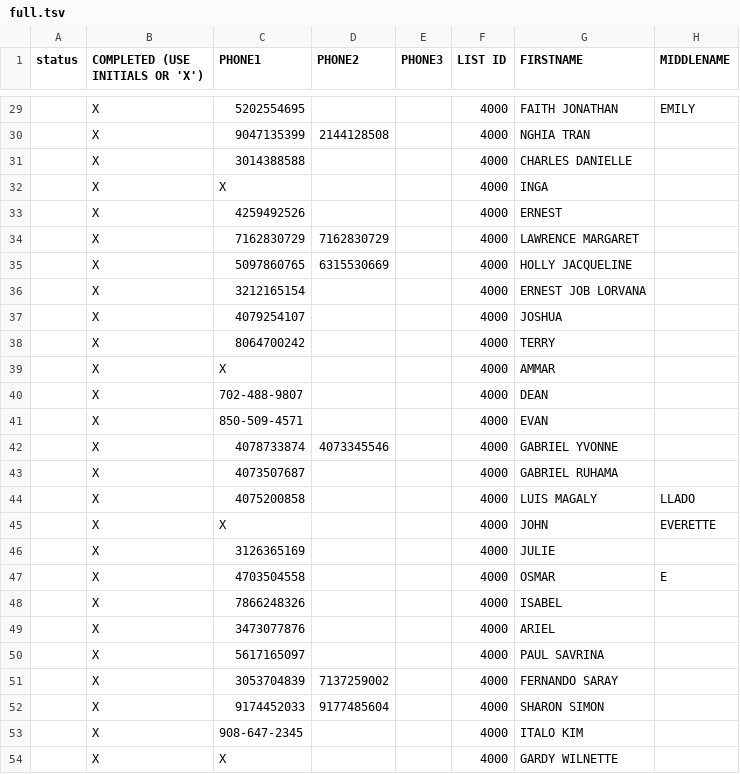
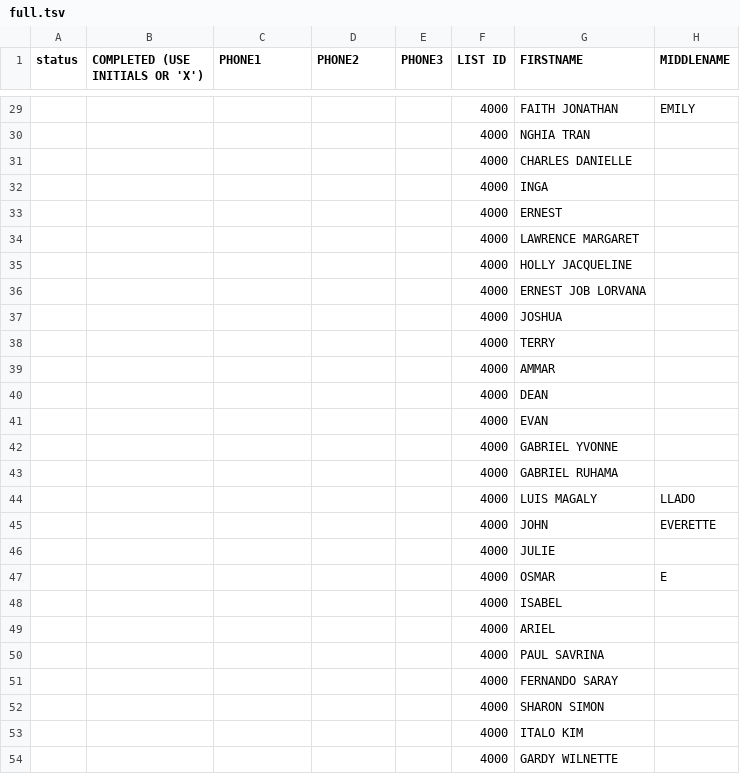
Before and after one commit to ohadfarkash/endato-address-match-routine, a TSV file: samples/full.tsv, drawn as a sheet; only a part is shown, gaps mark what is left out; the diff covers the shown part only; the diff names each change by its address in the sheet, - before the commit and + after, or states it on an @@ line.

```diff
--- a/samples/full.tsv
+++ b/samples/full.tsv
-B29:B54 (COMPLETED (USE INITIALS OR 'X')): X
+B29:B54 (COMPLETED (USE INITIALS OR 'X')): (empty)
-C29 (PHONE1): 5202554695
+C29 (PHONE1): (empty)
-C30 (PHONE1): 9047135399
+C30 (PHONE1): (empty)
-D30 (PHONE2): 2144128508
+D30 (PHONE2): (empty)
-C31 (PHONE1): 3014388588
+C31 (PHONE1): (empty)
-C32 (PHONE1): X
+C32 (PHONE1): (empty)
-C33 (PHONE1): 4259492526
+C33 (PHONE1): (empty)
-C34 (PHONE1): 7162830729
+C34 (PHONE1): (empty)
-D34 (PHONE2): 7162830729
+D34 (PHONE2): (empty)
-C35 (PHONE1): 5097860765
+C35 (PHONE1): (empty)
-D35 (PHONE2): 6315530669
+D35 (PHONE2): (empty)
-C36 (PHONE1): 3212165154
+C36 (PHONE1): (empty)
-C37 (PHONE1): 4079254107
+C37 (PHONE1): (empty)
-C38 (PHONE1): 8064700242
+C38 (PHONE1): (empty)
-C39 (PHONE1): X
+C39 (PHONE1): (empty)
-C40 (PHONE1): 702-488-9807
+C40 (PHONE1): (empty)
-C41 (PHONE1): 850-509-4571
+C41 (PHONE1): (empty)
-C42 (PHONE1): 4078733874
+C42 (PHONE1): (empty)
-D42 (PHONE2): 4073345546
+D42 (PHONE2): (empty)
-C43 (PHONE1): 4073507687
+C43 (PHONE1): (empty)
-C44 (PHONE1): 4075200858
+C44 (PHONE1): (empty)
-C45 (PHONE1): X
+C45 (PHONE1): (empty)
-C46 (PHONE1): 3126365169
+C46 (PHONE1): (empty)
-C47 (PHONE1): 4703504558
+C47 (PHONE1): (empty)
-C48 (PHONE1): 7866248326
+C48 (PHONE1): (empty)
-C49 (PHONE1): 3473077876
+C49 (PHONE1): (empty)
-C50 (PHONE1): 5617165097
+C50 (PHONE1): (empty)
-C51 (PHONE1): 3053704839
+C51 (PHONE1): (empty)
-D51 (PHONE2): 7137259002
+D51 (PHONE2): (empty)
-C52 (PHONE1): 9174452033
+C52 (PHONE1): (empty)
-D52 (PHONE2): 9177485604
+D52 (PHONE2): (empty)
-C53 (PHONE1): 908-647-2345
+C53 (PHONE1): (empty)
-C54 (PHONE1): X
+C54 (PHONE1): (empty)
```
Also changed, not shown: 73 edited cells elsewhere in this file, 4 other files.
